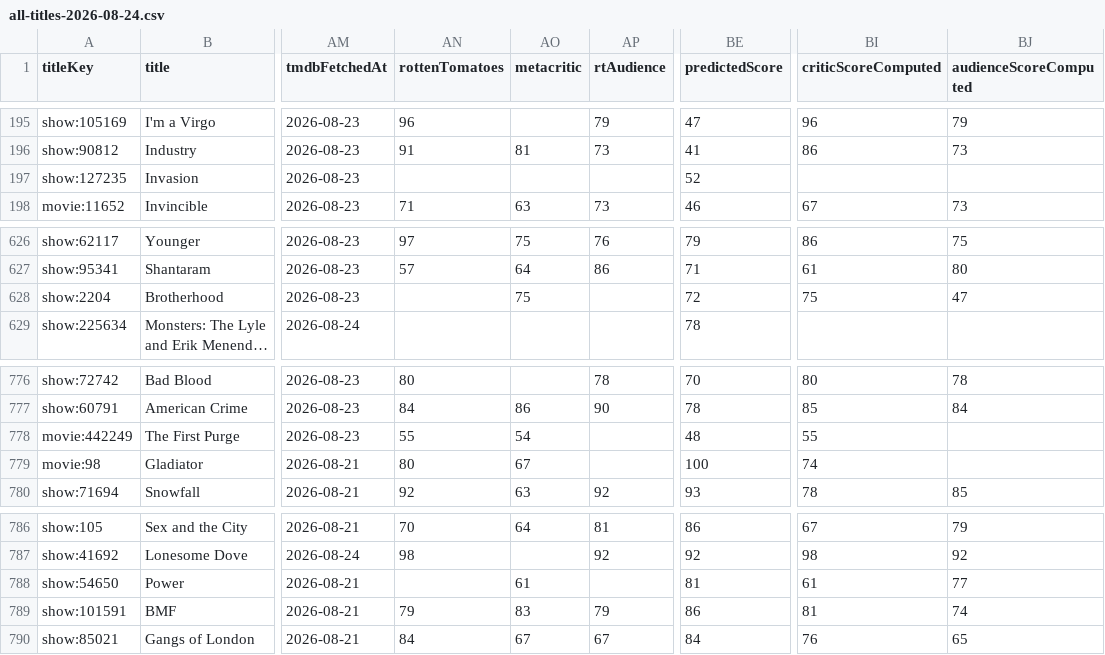
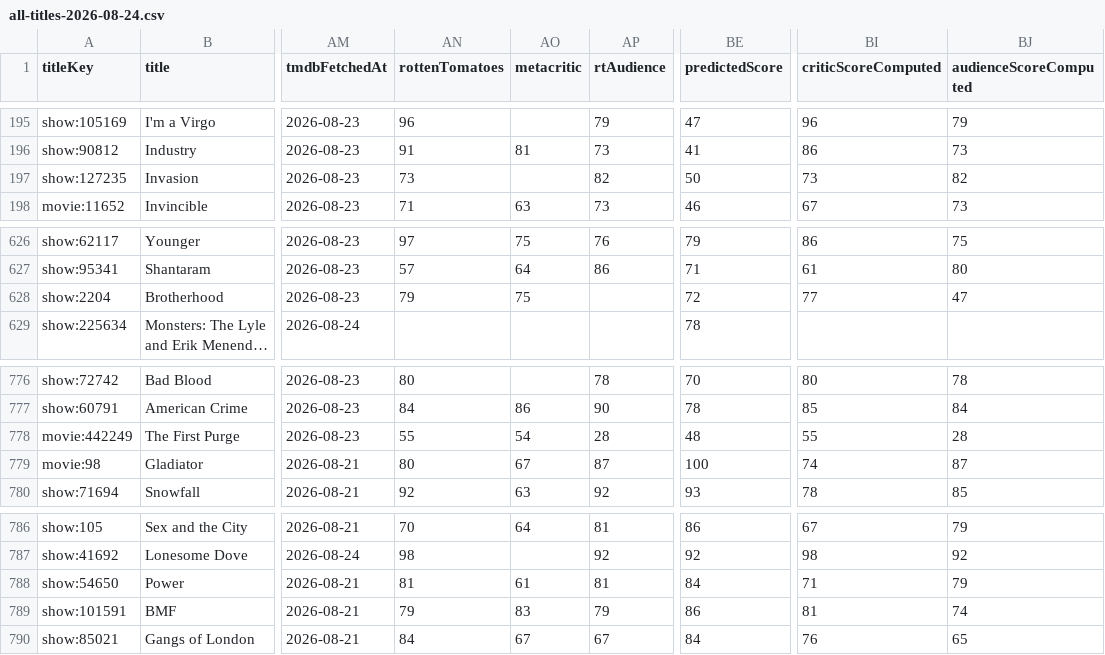
Before and after one commit to boilerbill83/my-books, a CSV file: trakt/output/all-titles-2026-08-24.csv, drawn as a sheet; only a part is shown, gaps mark what is left out; long unchanged cells end in …; the diff names each change by its address in the sheet, - before the commit and + after, or states it on an @@ line.

```diff
--- a/trakt/output/all-titles-2026-08-24.csv
+++ b/trakt/output/all-titles-2026-08-24.csv
-AN197 (rottenTomatoes): (empty)
+AN197 (rottenTomatoes): 73
-AP197 (rtAudience): (empty)
+AP197 (rtAudience): 82
-BE197 (predictedScore): 52
+BE197 (predictedScore): 50
-BI197 (criticScoreComputed): (empty)
+BI197 (criticScoreComputed): 73
-BJ197 (audienceScoreComputed): (empty)
+BJ197 (audienceScoreComputed): 82
-AN628 (rottenTomatoes): (empty)
+AN628 (rottenTomatoes): 79
-BI628 (criticScoreComputed): 75
+BI628 (criticScoreComputed): 77
-AP778 (rtAudience): (empty)
+AP778 (rtAudience): 28
-BJ778 (audienceScoreComputed): (empty)
+BJ778 (audienceScoreComputed): 28
-AP779 (rtAudience): (empty)
+AP779 (rtAudience): 87
-BJ779 (audienceScoreComputed): (empty)
+BJ779 (audienceScoreComputed): 87
-AN788 (rottenTomatoes): (empty)
+AN788 (rottenTomatoes): 81
-AP788 (rtAudience): (empty)
+AP788 (rtAudience): 81
-BE788 (predictedScore): 81
+BE788 (predictedScore): 84
-BI788 (criticScoreComputed): 61
+BI788 (criticScoreComputed): 71
-BJ788 (audienceScoreComputed): 77
+BJ788 (audienceScoreComputed): 79
```
Also changed, not shown: 2 other files.
